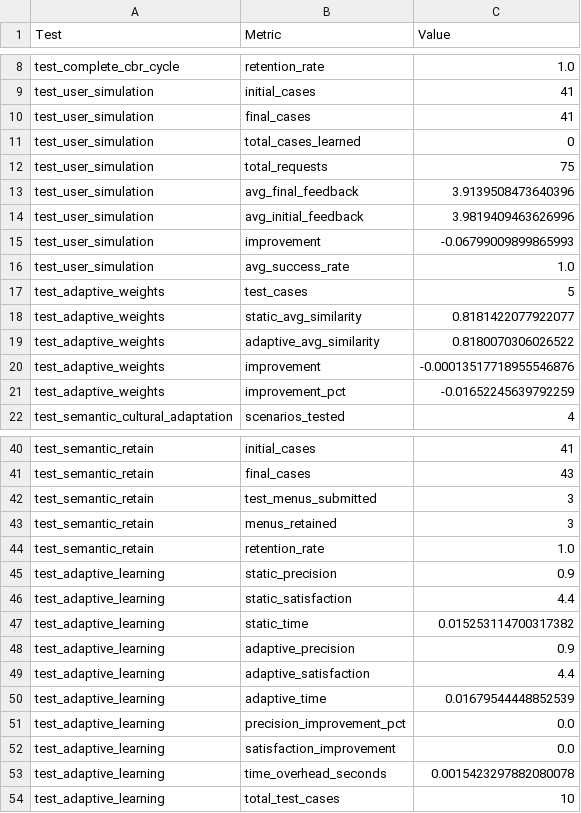
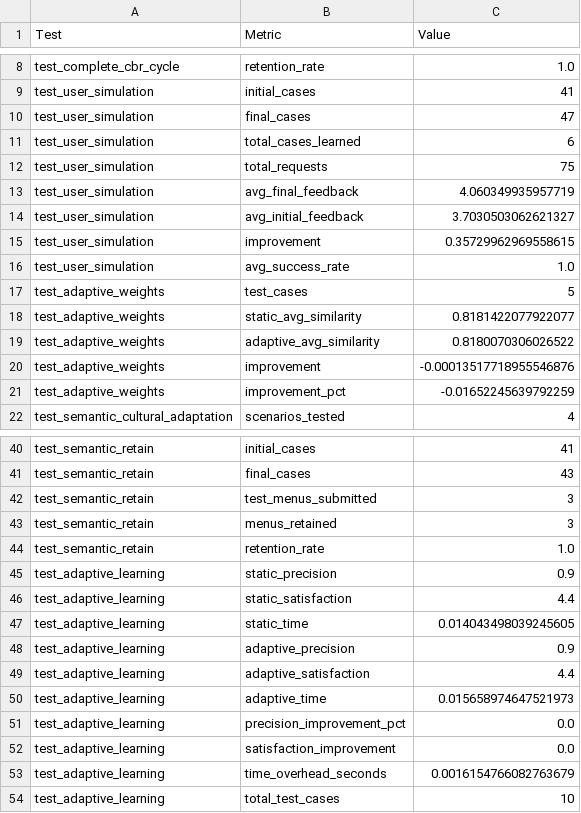
Before and after one commit to Stargix/SBC_CBR, a CSV file: data/reports/test_summary.csv, drawn as a sheet; only a part is shown, gaps mark what is left out.

```diff
--- a/data/reports/test_summary.csv
+++ b/data/reports/test_summary.csv
@@ -9,8 +9,8 @@ test_complete_cbr_cycle,retention_rate,1.0
 test_user_simulation,initial_cases,41
-test_user_simulation,final_cases,41
-test_user_simulation,total_cases_learned,0
+test_user_simulation,final_cases,47
+test_user_simulation,total_cases_learned,6
 test_user_simulation,total_requests,75
-test_user_simulation,avg_final_feedback,3.9139508473640396
-test_user_simulation,avg_initial_feedback,3.9819409463626996
-test_user_simulation,improvement,-0.06799009899865993
+test_user_simulation,avg_final_feedback,4.060349935957719
+test_user_simulation,avg_initial_feedback,3.7030503062621327
+test_user_simulation,improvement,0.35729962969558615
 test_user_simulation,avg_success_rate,1.0
@@ -46,9 +46,9 @@ test_adaptive_learning,static_precision,0.9
 test_adaptive_learning,static_satisfaction,4.4
-test_adaptive_learning,static_time,0.015253114700317382
+test_adaptive_learning,static_time,0.014043498039245605
 test_adaptive_learning,adaptive_precision,0.9
 test_adaptive_learning,adaptive_satisfaction,4.4
-test_adaptive_learning,adaptive_time,0.01679544448852539
+test_adaptive_learning,adaptive_time,0.015658974647521973
 test_adaptive_learning,precision_improvement_pct,0.0
 test_adaptive_learning,satisfaction_improvement,0.0
-test_adaptive_learning,time_overhead_seconds,0.0015423297882080078
+test_adaptive_learning,time_overhead_seconds,0.0016154766082763679
 test_adaptive_learning,total_test_cases,10
```
Also changed, not shown: 29 other files.
